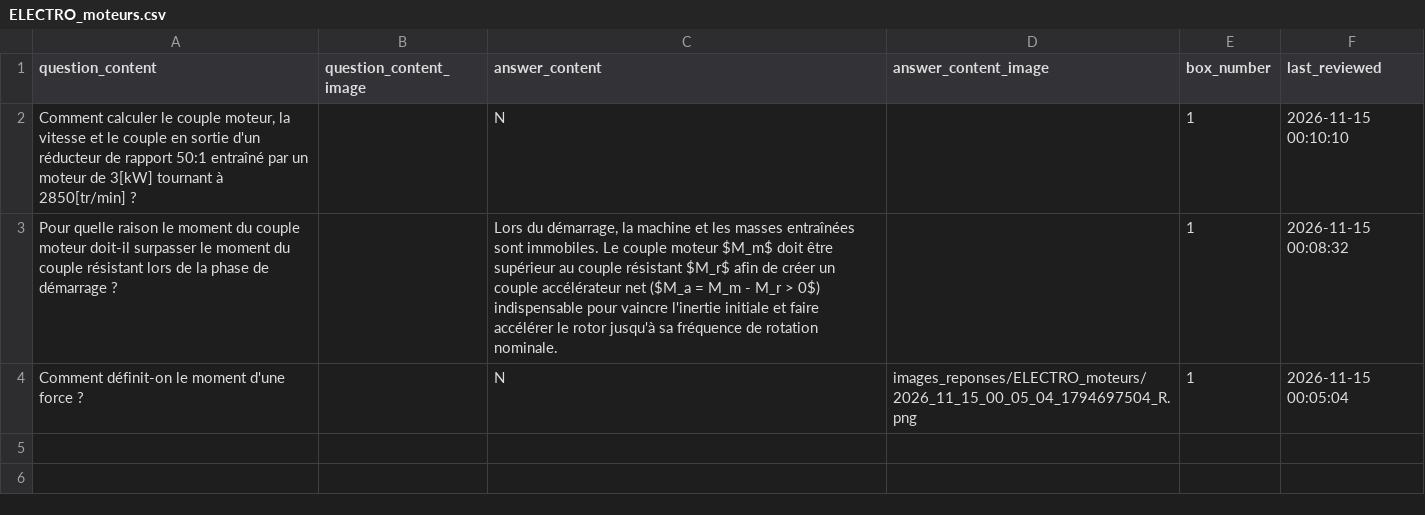
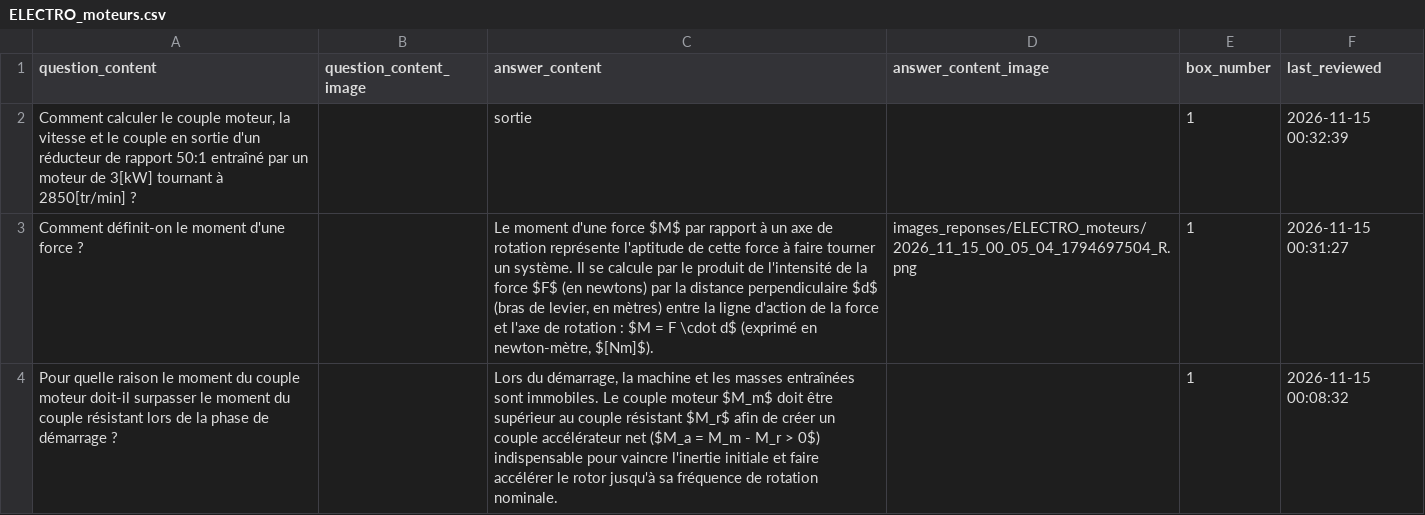
Before and after one commit to leitexper1/cfcflashcards, a CSV file: docs/csv/ELECTRO_moteurs.csv, drawn as a sheet.

Commit message:
ELECTRO_MOTEURS

```diff
--- a/docs/csv/ELECTRO_moteurs.csv
+++ b/docs/csv/ELECTRO_moteurs.csv
@@ -1,4 +1,4 @@
 "question_content";"question_content_image";"answer_content";"answer_content_image";"box_number";"last_reviewed"
-"Comment calculer le couple moteur, la vitesse et le couple en sortie d'un réducteur de rapport 50:1 entraîné par un moteur de 3[kW] tournant à 2850[tr/min] ?";"";" N";"";"1";"2026-11-15 00:10:10"
+"Comment calculer le couple moteur, la vitesse et le couple en sortie d'un réducteur de rapport 50:1 entraîné par un moteur de 3[kW] tournant à 2850[tr/min] ?";"";"sortie";"";"1";"2026-11-15 00:32:39"
+"Comment définit-on le moment d'une force ?";"";"Le moment d'une force $M$ par rapport à un axe de rotation représente l'aptitude de cette force à faire tourner un système. Il se calcule par le produit de l'intensité de la force $F$ (en newtons) par la distance perpendiculaire $d$ (bras de levier, en mètres) entre la ligne d'action de la force et l'axe de rotation : $M = F \cdot d$ (exprimé en newton-mètre, $[Nm]$).";"images_reponses/ELECTRO_moteurs/2026_11_15_00_05_04_1794697504_R.png";"1";"2026-11-15 00:31:27"
 "Pour quelle raison le moment du couple moteur doit-il surpasser le moment du couple résistant lors de la phase de démarrage ?";"";"Lors du démarrage, la machine et les masses entraînées sont immobiles. Le couple moteur $M_m$ doit être supérieur au couple résistant $M_r$ afin de créer un couple accélérateur net ($M_a = M_m - M_r > 0$) indispensable pour vaincre l'inertie initiale et faire accélérer le rotor jusqu'à sa fréquence de rotation nominale.";"";"1";"2026-11-15 00:08:32"
-"Comment définit-on le moment d'une force ?";"";"N";"images_reponses/ELECTRO_moteurs/2026_11_15_00_05_04_1794697504_R.png";"1";"2026-11-15 00:05:04"
```
